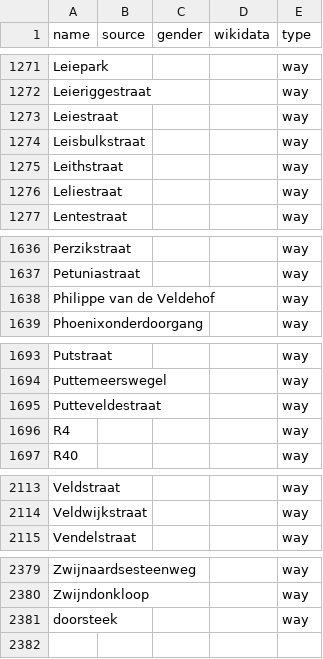
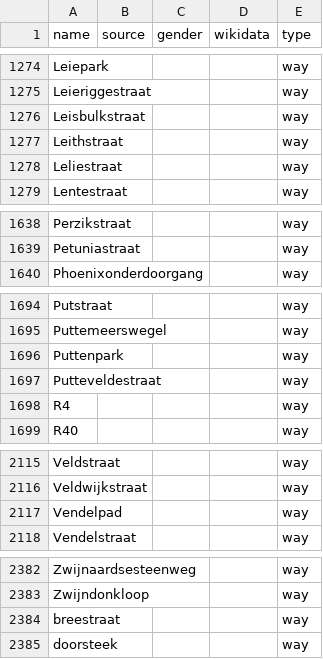
Before and after one commit to EqualStreetNames/equalstreetnames-gent, a CSV file: data/other.csv, drawn as a sheet; only a part is shown, gaps mark what is left out; the diff covers the shown part only.

```diff
--- a/data/other.csv
+++ b/data/other.csv
@@ -1272,3 +1275,2 @@ Leiepark,,,,way
 Leieriggestraat,,,,way
-Leiestraat,,,,way
 Leisbulkstraat,,,,way
@@ -1637,3 +1639,2 @@ Perzikstraat,,,,way
 Petuniastraat,,,,way
-"Philippe van de Veldehof",,,,way
 Phoenixonderdoorgang,,,,way
@@ -1694,2 +1695,3 @@ Putstraat,,,,way
 Puttemeerswegel,,,,way
+Puttenpark,,,,way
 Putteveldestraat,,,,way
@@ -2114,2 +2116,3 @@ Veldstraat,,,,way
 Veldwijkstraat,,,,way
+Vendelpad,,,,way
 Vendelstraat,,,,way
@@ -2380,2 +2383,3 @@ Zwijnaardsesteenweg,,,,way
 Zwijndonkloop,,,,way
+breestraat,,,,way
 doorsteek,,,,way
```
Also changed, not shown: 4 added rows and 1 removed row elsewhere in this file, data/gender.csv, 3 other files.
